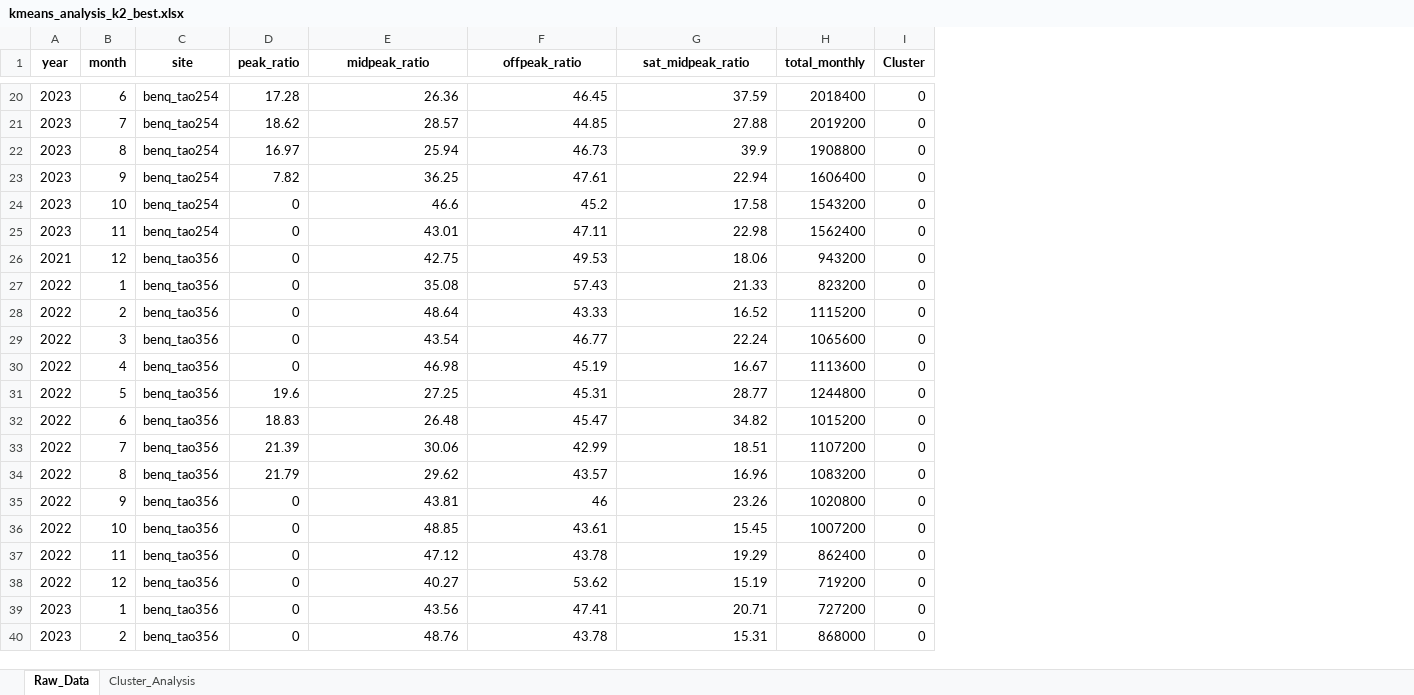
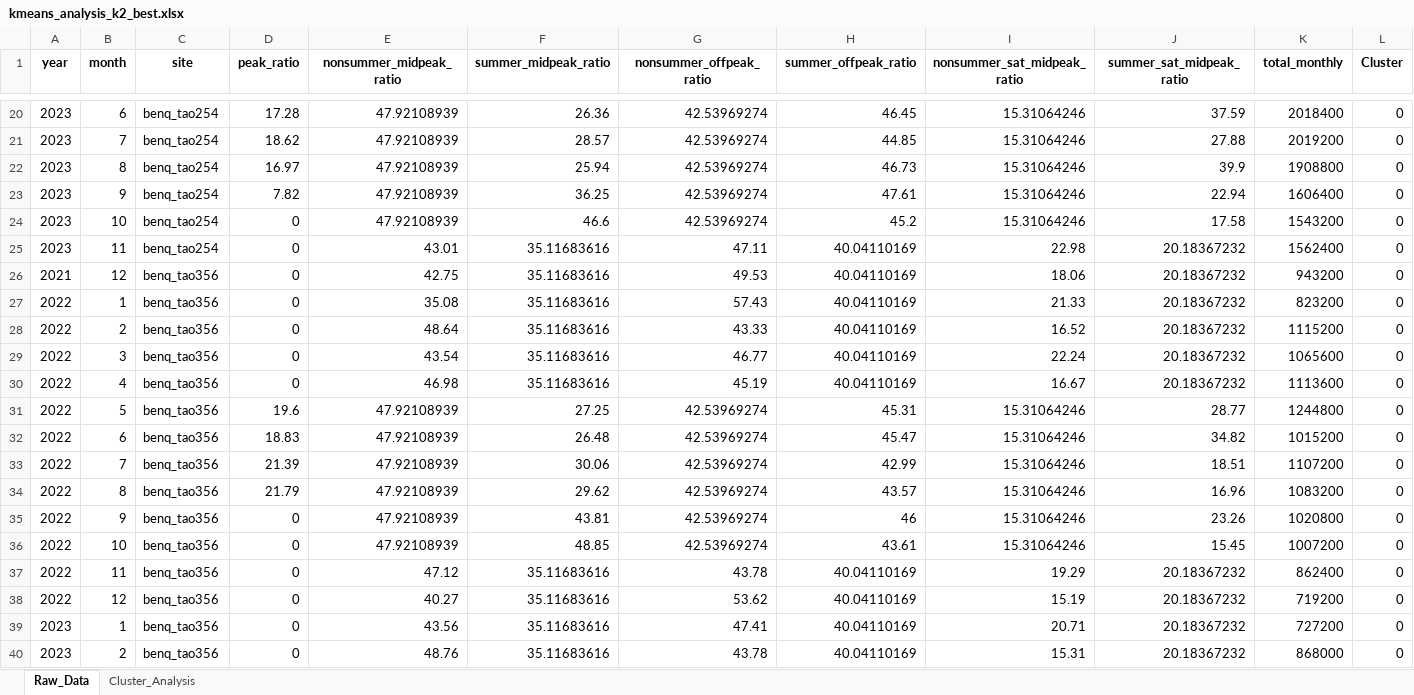
Before and after one commit to UJie87/MogooMVP, an Excel workbook: power_usage_plots/kmeans_analysis_k2_best.xlsx, sheet Raw_Data, drawn as a sheet; only a part is shown, gaps mark what is left out; values as stored, in another font and other column widths than the file's, no borders; addresses are those after the commit; the diff covers the shown part only; the diff names each change by its address in the sheet, - before the commit and + after, or states it on an @@ line.

```diff
--- a/power_usage_plots/kmeans_analysis_k2_best.xlsx (sheet Raw_Data)
+++ b/power_usage_plots/kmeans_analysis_k2_best.xlsx (sheet Raw_Data)
+column F (summer_midpeak_ratio), rows 20-40: 26.36 | 28.57 | 25.94 | 36.25 | 46.6 | 35.11683616 | 35.11683616 | 35.11683616 | 35.11683616 | 35.11683616 | 35.11683616 | 27.25 | 26.48 | 30.06 | 29.62 | 43.81 | 48.85 | 35.11683616 | 35.11683616 | 35.11683616 | 35.11683616
+column G (nonsummer_offpeak_ratio), rows 20-40: 42.53969274 | 42.53969274 | 42.53969274 | 42.53969274 | 42.53969274 | 47.11 | 49.53 | 57.43 | 43.33 | 46.77 | 45.19 | 42.53969274 | 42.53969274 | 42.53969274 | 42.53969274 | 42.53969274 | 42.53969274 | 43.78 | 53.62 | 47.41 | 43.78
+column I (nonsummer_sat_midpeak_ratio), rows 20-40: 15.31064246 | 15.31064246 | 15.31064246 | 15.31064246 | 15.31064246 | 22.98 | 18.06 | 21.33 | 16.52 | 22.24 | 16.67 | 15.31064246 | 15.31064246 | 15.31064246 | 15.31064246 | 15.31064246 | 15.31064246 | 19.29 | 15.19 | 20.71 | 15.31
-E1: midpeak_ratio
+E1: nonsummer_midpeak_ratio
-H1: offpeak_ratio
+H1: summer_offpeak_ratio
-J1: sat_midpeak_ratio
+J1: summer_sat_midpeak_ratio
-E20 (nonsummer_midpeak_ratio): 26.36
+E20 (nonsummer_midpeak_ratio): 47.92108939
-E21 (nonsummer_midpeak_ratio): 28.57
+E21 (nonsummer_midpeak_ratio): 47.92108939
-E22 (nonsummer_midpeak_ratio): 25.94
+E22 (nonsummer_midpeak_ratio): 47.92108939
-E23 (nonsummer_midpeak_ratio): 36.25
+E23 (nonsummer_midpeak_ratio): 47.92108939
-E24 (nonsummer_midpeak_ratio): 46.6
+E24 (nonsummer_midpeak_ratio): 47.92108939
-H25 (summer_offpeak_ratio): 47.11
+H25 (summer_offpeak_ratio): 40.04110169
-J25 (summer_sat_midpeak_ratio): 22.98
+J25 (summer_sat_midpeak_ratio): 20.18367232
-H26 (summer_offpeak_ratio): 49.53
+H26 (summer_offpeak_ratio): 40.04110169
-J26 (summer_sat_midpeak_ratio): 18.06
+J26 (summer_sat_midpeak_ratio): 20.18367232
-H27 (summer_offpeak_ratio): 57.43
+H27 (summer_offpeak_ratio): 40.04110169
-J27 (summer_sat_midpeak_ratio): 21.33
+J27 (summer_sat_midpeak_ratio): 20.18367232
-H28 (summer_offpeak_ratio): 43.33
+H28 (summer_offpeak_ratio): 40.04110169
-J28 (summer_sat_midpeak_ratio): 16.52
+J28 (summer_sat_midpeak_ratio): 20.18367232
-H29 (summer_offpeak_ratio): 46.77
+H29 (summer_offpeak_ratio): 40.04110169
-J29 (summer_sat_midpeak_ratio): 22.24
+J29 (summer_sat_midpeak_ratio): 20.18367232
-H30 (summer_offpeak_ratio): 45.19
+H30 (summer_offpeak_ratio): 40.04110169
-J30 (summer_sat_midpeak_ratio): 16.67
+J30 (summer_sat_midpeak_ratio): 20.18367232
-E31 (nonsummer_midpeak_ratio): 27.25
+E31 (nonsummer_midpeak_ratio): 47.92108939
-E32 (nonsummer_midpeak_ratio): 26.48
+E32 (nonsummer_midpeak_ratio): 47.92108939
-E33 (nonsummer_midpeak_ratio): 30.06
+E33 (nonsummer_midpeak_ratio): 47.92108939
-E34 (nonsummer_midpeak_ratio): 29.62
+E34 (nonsummer_midpeak_ratio): 47.92108939
-E35 (nonsummer_midpeak_ratio): 43.81
+E35 (nonsummer_midpeak_ratio): 47.92108939
-E36 (nonsummer_midpeak_ratio): 48.85
+E36 (nonsummer_midpeak_ratio): 47.92108939
-H37 (summer_offpeak_ratio): 43.78
+H37 (summer_offpeak_ratio): 40.04110169
-J37 (summer_sat_midpeak_ratio): 19.29
+J37 (summer_sat_midpeak_ratio): 20.18367232
-H38 (summer_offpeak_ratio): 53.62
+H38 (summer_offpeak_ratio): 40.04110169
-J38 (summer_sat_midpeak_ratio): 15.19
+J38 (summer_sat_midpeak_ratio): 20.18367232
-H39 (summer_offpeak_ratio): 47.41
+H39 (summer_offpeak_ratio): 40.04110169
-J39 (summer_sat_midpeak_ratio): 20.71
+J39 (summer_sat_midpeak_ratio): 20.18367232
-H40 (summer_offpeak_ratio): 43.78
+H40 (summer_offpeak_ratio): 40.04110169
-J40 (summer_sat_midpeak_ratio): 15.31
+J40 (summer_sat_midpeak_ratio): 20.18367232
```
Also changed, not shown: 1065 edited cells elsewhere in this sheet, sheet Cluster_Analysis, power_usage_plots/kmeans_analysis_k3.xlsx, power_usage_plots/kmeans_analysis_k4.xlsx, 13 other files.
